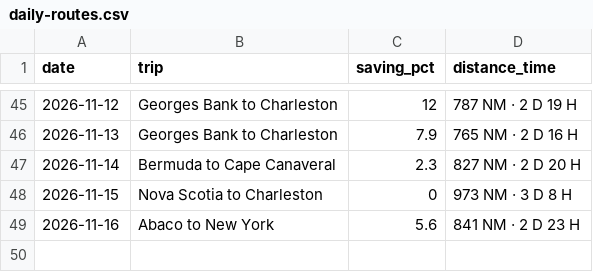
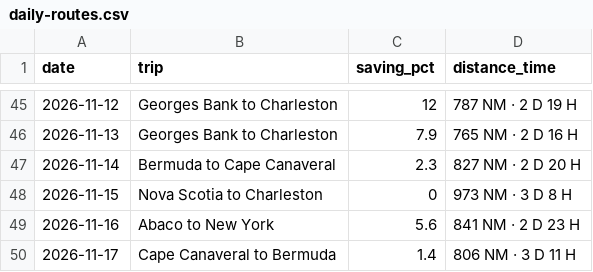
Before and after one commit to sdonea/holomap, a CSV file: docs/daily-routes.csv, drawn as a sheet; only a part is shown, gaps mark what is left out.

```diff
--- a/docs/daily-routes.csv
+++ b/docs/daily-routes.csv
@@ -49 +49,2 @@ date,trip,saving_pct,distance_time
 2026-11-16,Abaco to New York,5.6,"841 NM · 2 D 23 H"
+2026-11-17,Cape Canaveral to Bermuda,1.4,"806 NM · 3 D 11 H"
```
Also changed, not shown: 1 other file.
